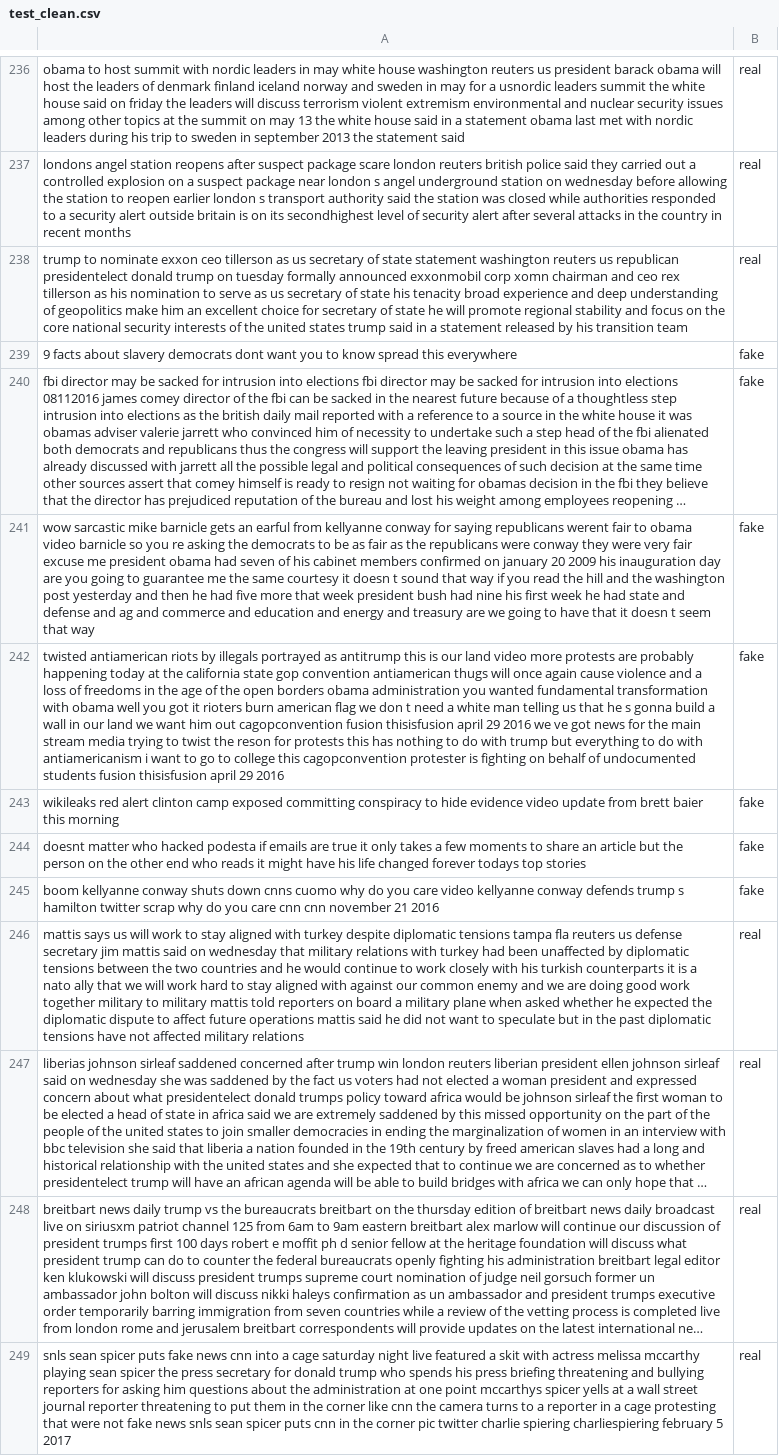
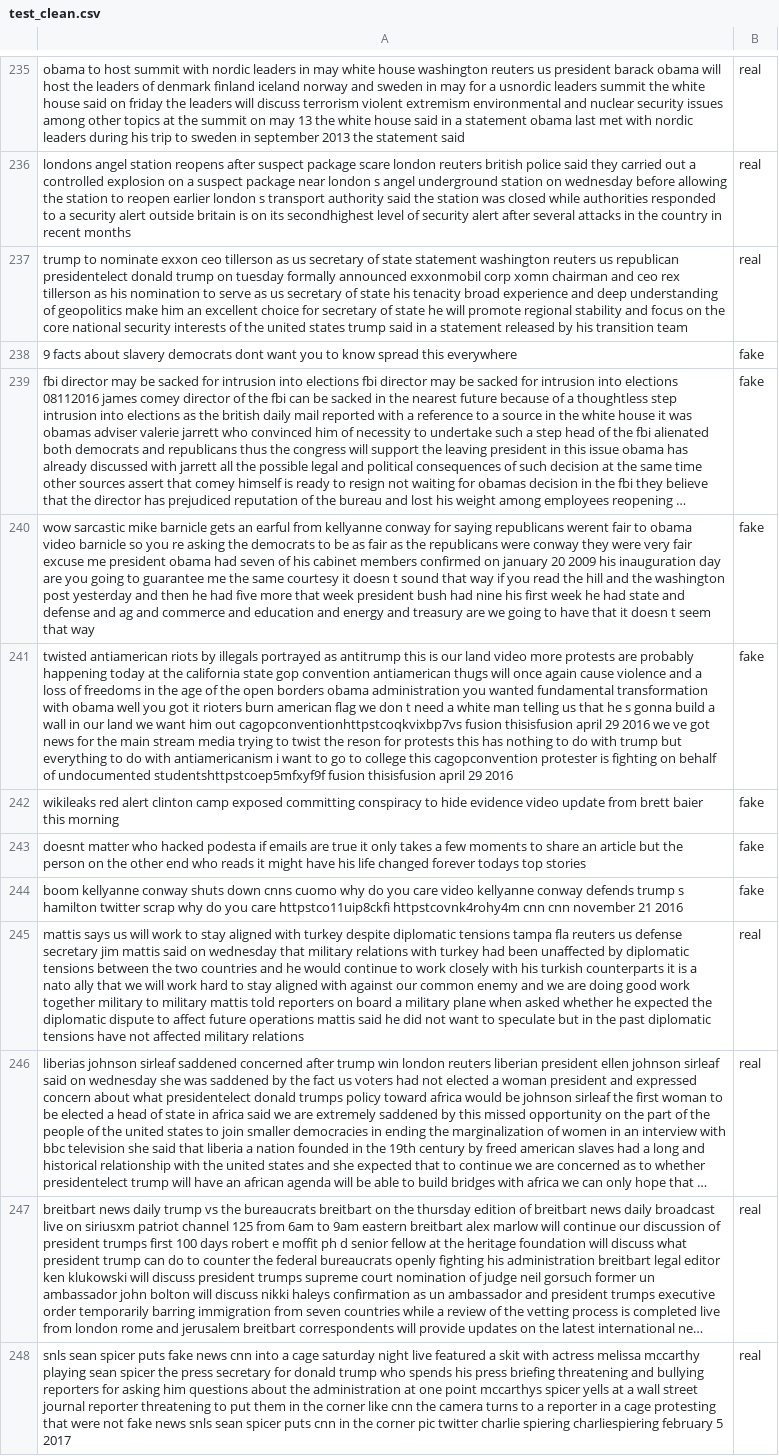
Before and after one commit to GayathriMadushani/Fake-News-Few-Shot-XAI, a CSV file: data/processed/test_clean.csv, drawn as a sheet; only a part is shown, gaps mark what is left out; long unchanged cells end in …; addresses are those after the commit; the diff covers the shown part only; the diff names each change by its address in the sheet, - before the commit and + after, or states it on an @@ line.

```diff
--- a/data/processed/test_clean.csv
+++ b/data/processed/test_clean.csv
-A241: …him out cagopconvention fusion thisisfusion april 29 2016 we ve got news for the main stream media trying to twist the reson for protests this has nothing to do with trump but everything to do with antiamericanism i want to go to college this cagopconvention protester is fighting on behalf of undocumented students fusion thisisfusion…
+A241: …him out cagopconventionhttpstcoqkvixbp7vs fusion thisisfusion april 29 2016 we ve got news for the main stream media trying to twist the reson for protests this has nothing to do with trump but everything to do with antiamericanism i want to go to college this cagopconvention protester is fighting on behalf of undocumented studentshttpstcoep5mfxyf9f fusion thisisfusion…
-A244: …you care cnn cnn…
+A244: …you care httpstco11uip8ckfi httpstcovnk4rohy4m cnn cnn…
```
Also changed, not shown: 8 removed rows and 53 edited cells elsewhere in this file, data/processed/few_shot/few_16_shot.csv, data/processed/few_shot/few_32_shot.csv, 23 other files.
